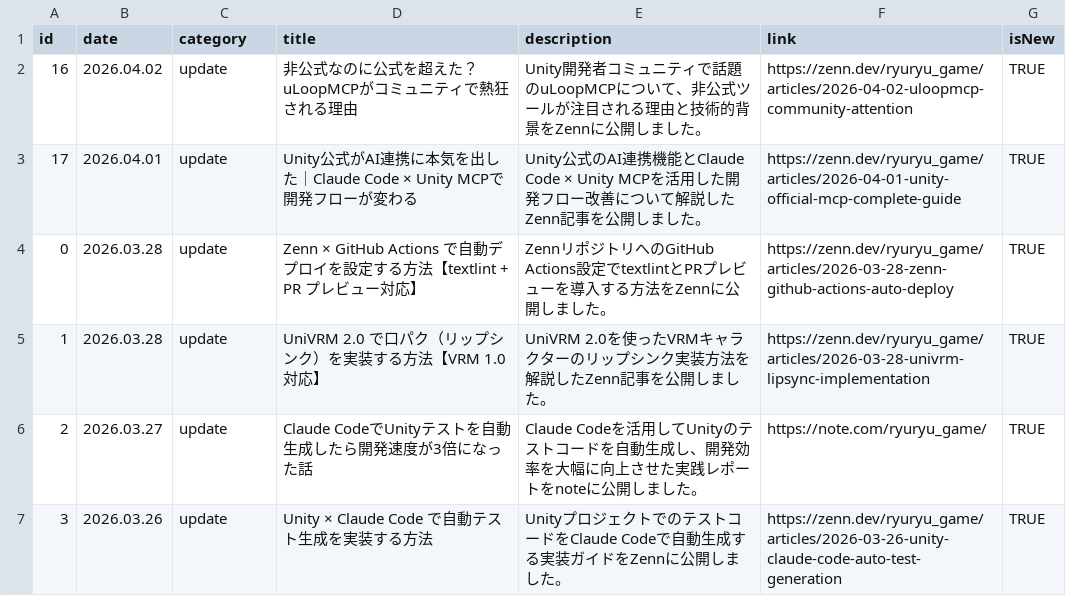
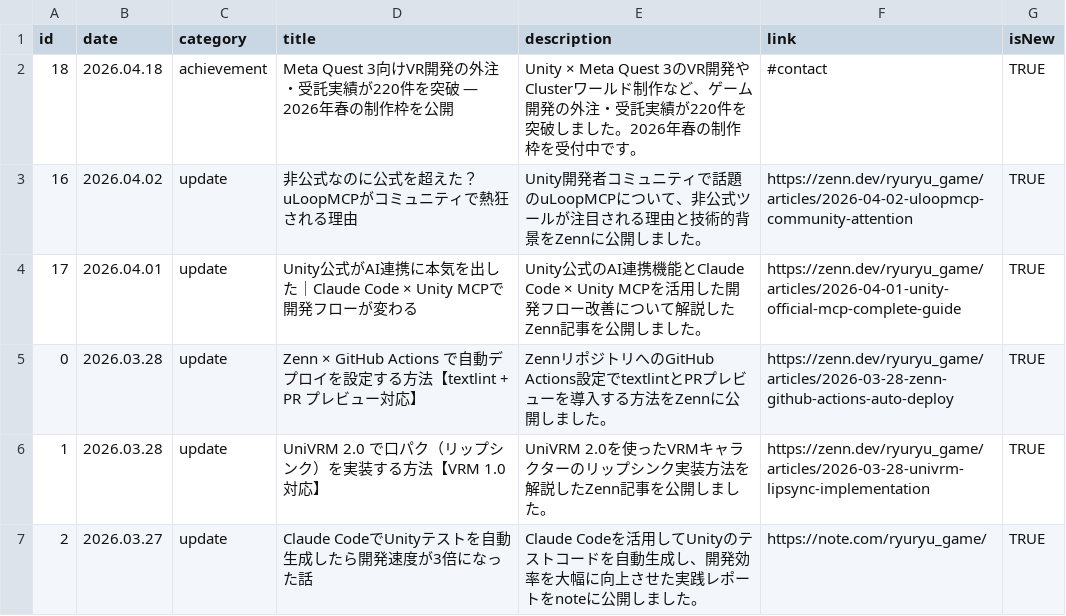
Before and after one commit to ryuRyuGameMfg/ryuryu-homepage, a CSV file: data/csv/news.csv, drawn as a sheet; only a part is shown; the shorter side is filled out with more unchanged rows; the diff names each change by its address in the sheet, - before the commit and + after, or states it on an @@ line.

```diff
--- a/data/csv/news.csv
+++ b/data/csv/news.csv
+row 2: 18 | 2026.04.18 | achievement | Meta Quest 3向けVR開発の外注・受託実績が220件を突破 — 2026年春の制作枠を公開 | Unity × Meta Quest 3のVR開発やClusterワールド制作など、ゲーム開発の外注・受託実績が220件を突破しました。2026年春の制作枠を受付中です。 | #contact | TRUE
```
Also changed, not shown: 2 other files.
